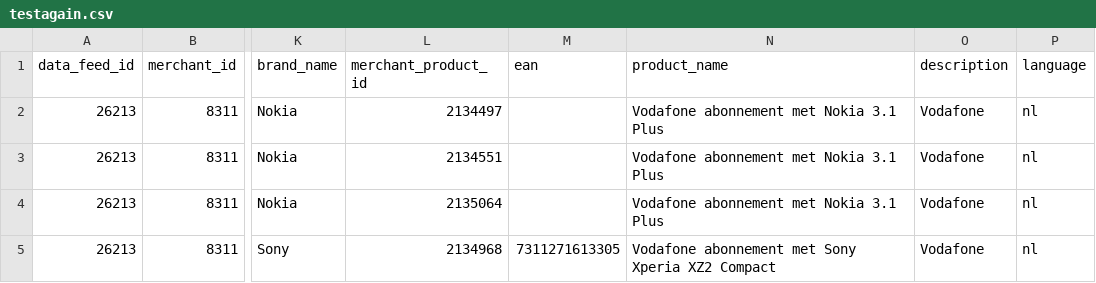
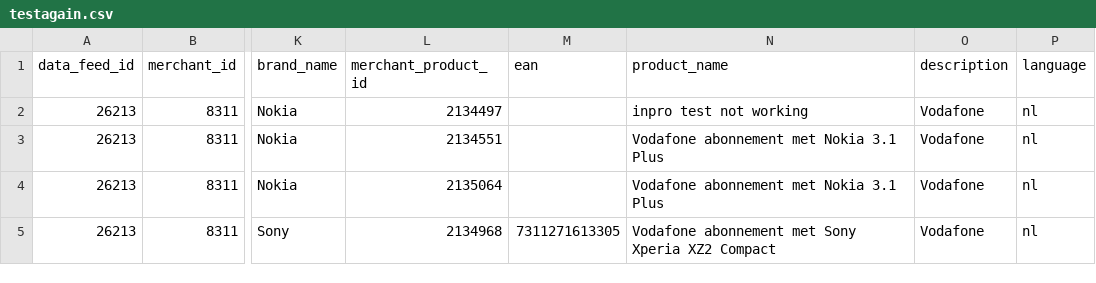
Before and after one commit to MuhammadRahman-awin/xsdValidator, a CSV file: testagain.csv, drawn as a sheet; only a part is shown, gaps mark what is left out; the diff names each change by its address in the sheet, - before the commit and + after, or states it on an @@ line.

Commit message:
test 3

```diff
--- a/testagain.csv
+++ b/testagain.csv
-N2 (product_name): Vodafone abonnement met Nokia 3.1 Plus
+N2 (product_name): inpro test not working
```
